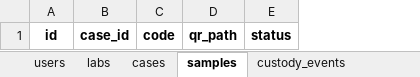
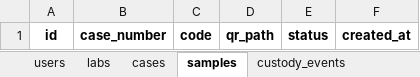
Before and after one commit to JuniorsDad3/dna-fasttrack, an Excel workbook: forensic_cases.xlsx, sheet samples, drawn as a sheet; values as stored, in another font and other column widths than the file's, no borders; removed rows and columns are numbered as before the commit, all else as after; the diff names each change by its address in the sheet, - before the commit and + after, or states it on an @@ line.

```diff
--- a/forensic_cases.xlsx (sheet samples)
+++ b/forensic_cases.xlsx (sheet samples)
-column B, row 1: case_id
+column B, row 1: case_number
+column F, row 1: created_at
```
Also changed, not shown: sheet users, sheet custody_events, sheet cases, sheet labs, other sheet tabs, 8 other files.
